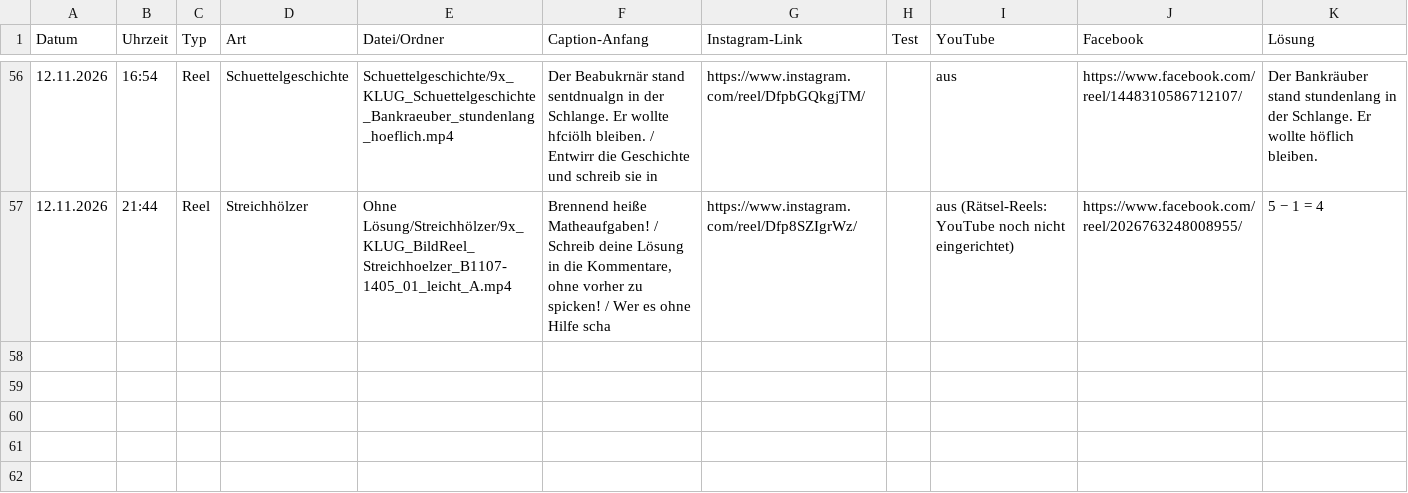
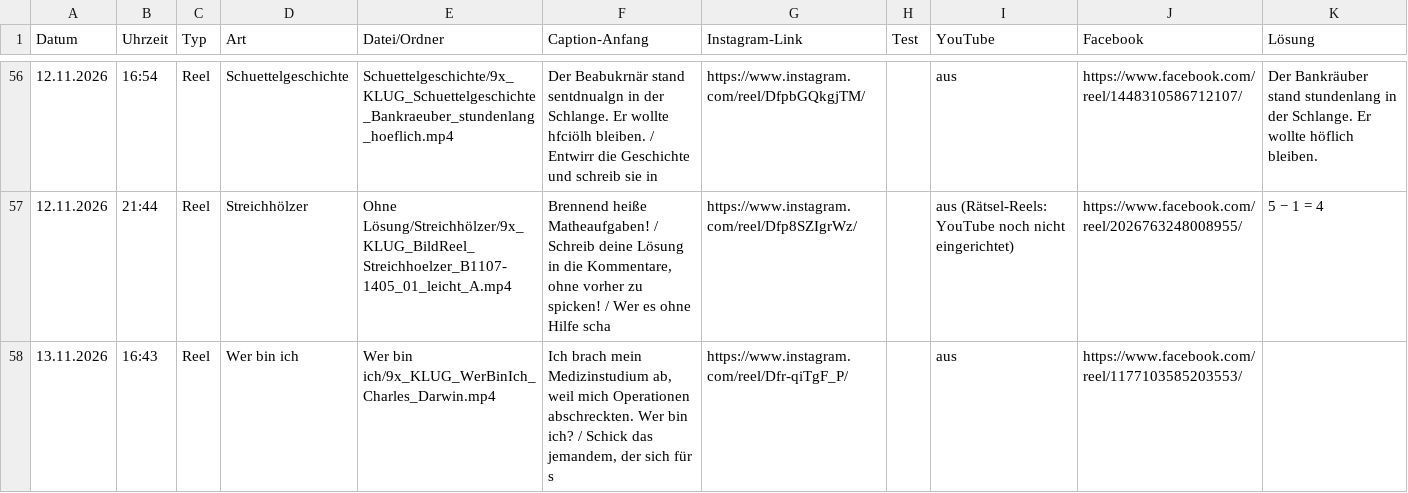
Before and after one commit to 9xKLUG/9xklug-autopost, a CSV file: status/gepostet.csv, drawn as a sheet; only a part is shown, gaps mark what is left out.

Commit message:
Gepostet

```diff
--- a/status/gepostet.csv
+++ b/status/gepostet.csv
@@ -57 +57,2 @@
 12.11.2026;21:44;Reel;Streichhölzer;Ohne Lösung/Streichhölzer/9x_KLUG_BildReel_Streichhoelzer_B1107-1405_01_leicht_A.mp4;Brennend heiße Matheaufgaben! / Schreib deine Lösung in die Kommentare, ohne vorher zu spicken! / Wer es ohne Hilfe scha;https://www.instagram.com/reel/Dfp8SZIgrWz/;;aus (Rätsel-Reels: YouTube noch nicht eingerichtet);https://www.facebook.com/reel/2026763248008955/;5 − 1 = 4
+13.11.2026;16:43;Reel;Wer bin ich;Wer bin ich/9x_KLUG_WerBinIch_Charles_Darwin.mp4;Ich brach mein Medizinstudium ab, weil mich Operationen abschreckten. Wer bin ich? / Schick das jemandem, der sich für s;https://www.instagram.com/reel/Dfr-qiTgF_P/;;aus;https://www.facebook.com/reel/1177103585203553/;
```
Also changed, not shown: status/geplant.csv, 1 other file.
